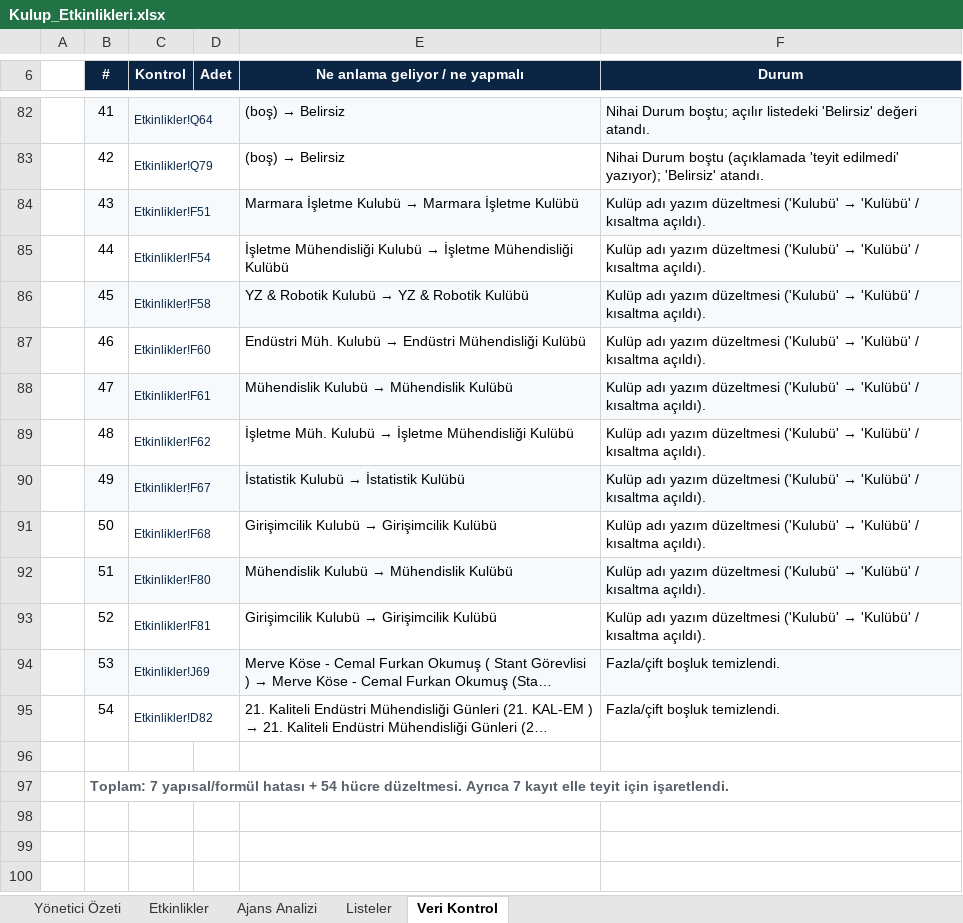
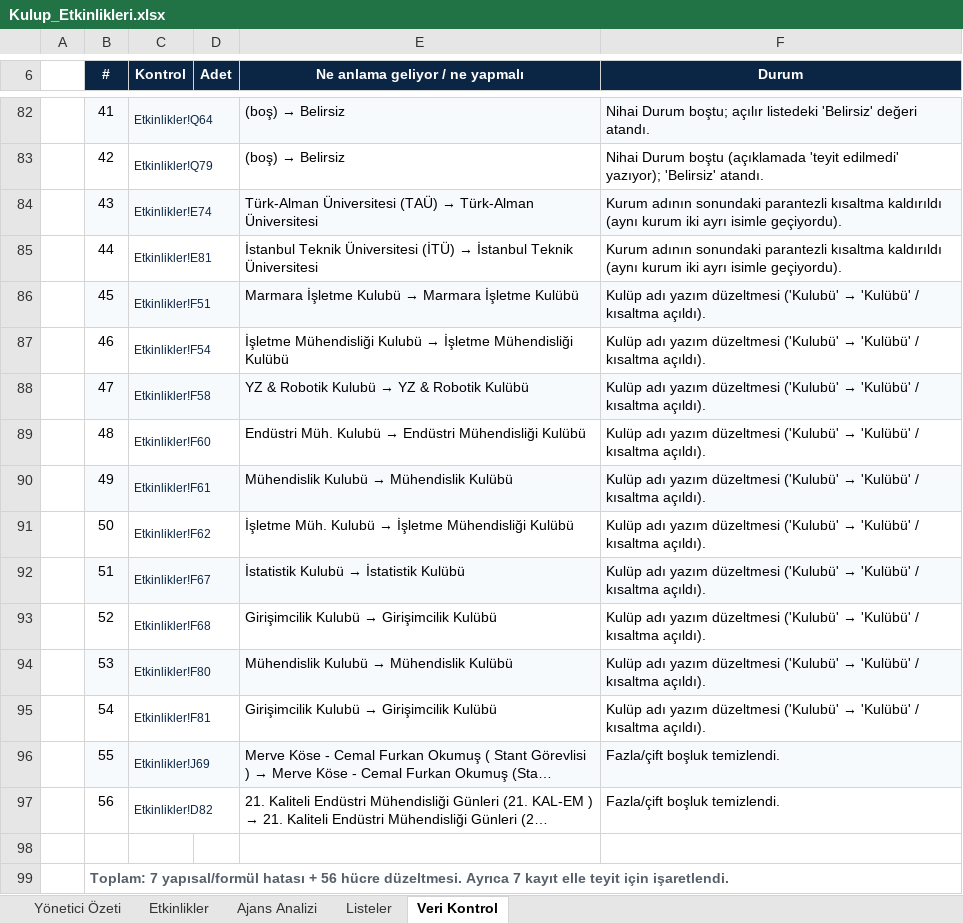
Before and after one commit to cefuok/deneme, an Excel workbook: cikti/Kulup_Etkinlikleri.xlsx, sheet Veri Kontrol, drawn as a sheet; only a part is shown, gaps mark what is left out; long unchanged cells end in …; values as stored, in another font and other column widths than the file's, no borders; addresses are those after the commit; the diff covers the shown part only; the diff names each change by its address in the sheet, - before the commit and + after, or states it on an @@ line.

```diff
--- a/cikti/Kulup_Etkinlikleri.xlsx (sheet Veri Kontrol)
+++ b/cikti/Kulup_Etkinlikleri.xlsx (sheet Veri Kontrol)
+row 84:  | 43 | Etkinlikler!E74 |  | Türk-Alman Üniversitesi (TAÜ) → Türk-Alman Üniversitesi | Kurum adının sonundaki parantezli kısaltma kaldırıldı (aynı kurum iki ayrı isimle geçiyordu).
+row 85:  | 44 | Etkinlikler!E81 |  | İstanbul Teknik Üniversitesi (İTÜ) → İstanbul Teknik Üniversitesi | Kurum adının sonundaki parantezli kısaltma kaldırıldı (aynı kurum iki ayrı isimle geçiyordu).
-B86 (#): 43
+B86 (#): 45
-B87 (#): 44
+B87 (#): 46
-B88 (#): 45
+B88 (#): 47
-B89 (#): 46
+B89 (#): 48
-B90 (#): 47
+B90 (#): 49
-B91 (#): 48
+B91 (#): 50
-B92 (#): 49
+B92 (#): 51
-B93 (#): 50
+B93 (#): 52
-B94 (#): 51
+B94 (#): 53
-B95 (#): 52
+B95 (#): 54
-B96 (#): 53
+B96 (#): 55
-B97 (#): 54
+B97 (#): 56
-B99 (#): …hatası + 54 hücre düzeltmesi.…
+B99 (#): …hatası + 56 hücre düzeltmesi.…
```
Also changed, not shown: 22 edited cells elsewhere in this sheet, sheet Etkinlikler, sheet Ajans Analizi, sheet Yönetici Özeti, hidden cells, cikti/Format_Onerileri.xlsx, 1 other file.
